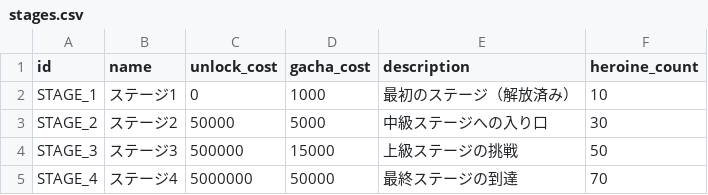
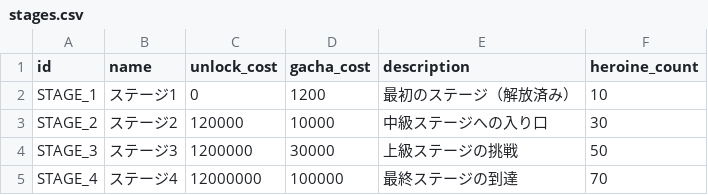
Before and after one commit to MIZ437/AfterSchool-Clicker, a CSV file: assets/data/stages.csv, drawn as a sheet.

```diff
--- a/assets/data/stages.csv
+++ b/assets/data/stages.csv
@@ -1,5 +1,5 @@
 id,name,unlock_cost,gacha_cost,description,heroine_count
-STAGE_1,ステージ1,0,1000,最初のステージ（解放済み）,10
-STAGE_2,ステージ2,50000,5000,中級ステージへの入り口,30
-STAGE_3,ステージ3,500000,15000,上級ステージの挑戦,50
-STAGE_4,ステージ4,5000000,50000,最終ステージの到達,70
+STAGE_1,ステージ1,0,1200,最初のステージ（解放済み）,10
+STAGE_2,ステージ2,120000,10000,中級ステージへの入り口,30
+STAGE_3,ステージ3,1200000,30000,上級ステージの挑戦,50
+STAGE_4,ステージ4,12000000,100000,最終ステージの到達,70
```
Also changed, not shown: assets/data/items.csv.
